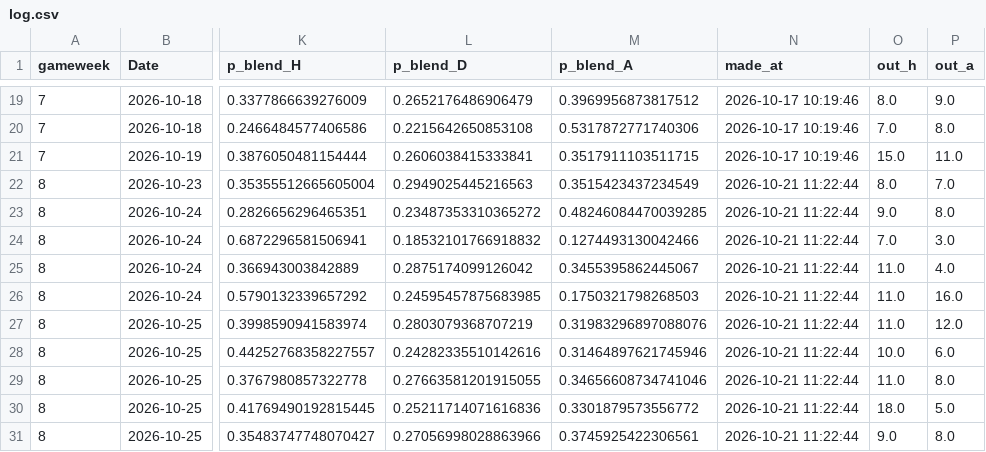
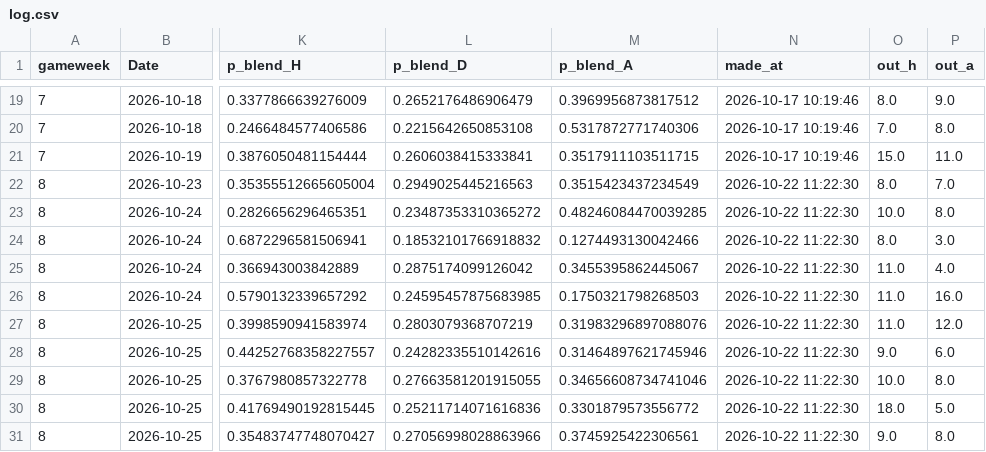
Before and after one commit to godfr3yyy/Tracked, a CSV file: predictions/log.csv, drawn as a sheet; only a part is shown, gaps mark what is left out; the diff names each change by its address in the sheet, - before the commit and + after, or states it on an @@ line.

```diff
--- a/predictions/log.csv
+++ b/predictions/log.csv
-N22:N31 (made_at): 2026-10-21 11:22:44
+N22:N31 (made_at): 2026-10-22 11:22:30
-O23 (out_h): 9.0
+O23 (out_h): 10.0
-O24 (out_h): 7.0
+O24 (out_h): 8.0
-O28 (out_h): 10.0
+O28 (out_h): 9.0
-O29 (out_h): 11.0
+O29 (out_h): 10.0
```
Also changed, not shown: 2 other files.
